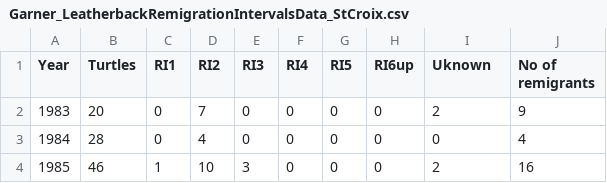
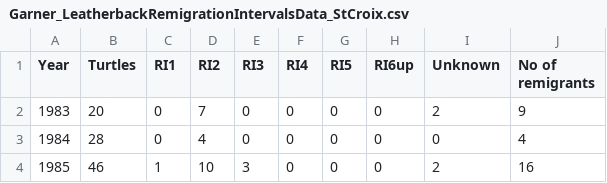
Before and after one commit to kmccracken8/SeaTurtlesModSim, a CSV file: data/Garner_LeatherbackRemigrationIntervalsData_StCroix.csv, drawn as a sheet; only a part is shown.

```diff
--- a/data/Garner_LeatherbackRemigrationIntervalsData_StCroix.csv
+++ b/data/Garner_LeatherbackRemigrationIntervalsData_StCroix.csv
@@ -1,2 +1,2 @@
-Year,Turtles,RI1,RI2,RI3,RI4,RI5,RI6up,Uknown,No of remigrants
+Year,Turtles,RI1,RI2,RI3,RI4,RI5,RI6up,Unknown,No of remigrants
 1983,20,0,7,0,0,0,0,2,9
```
Also changed, not shown: 44 other files.
